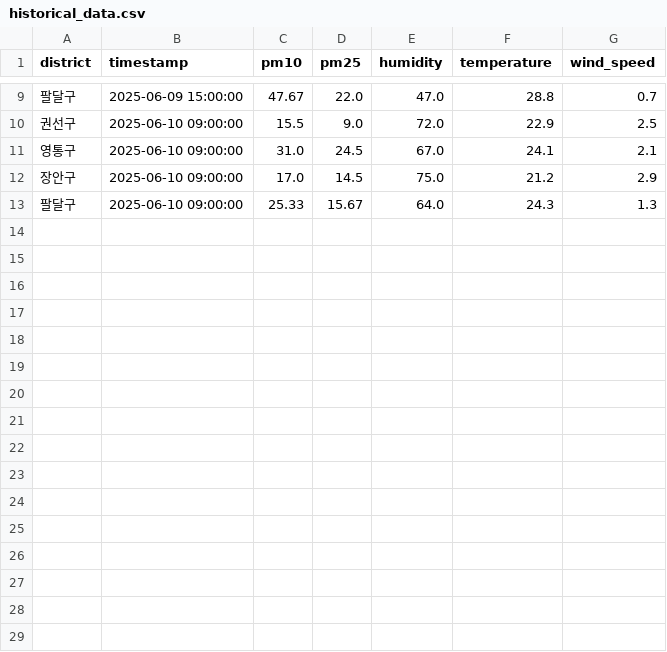
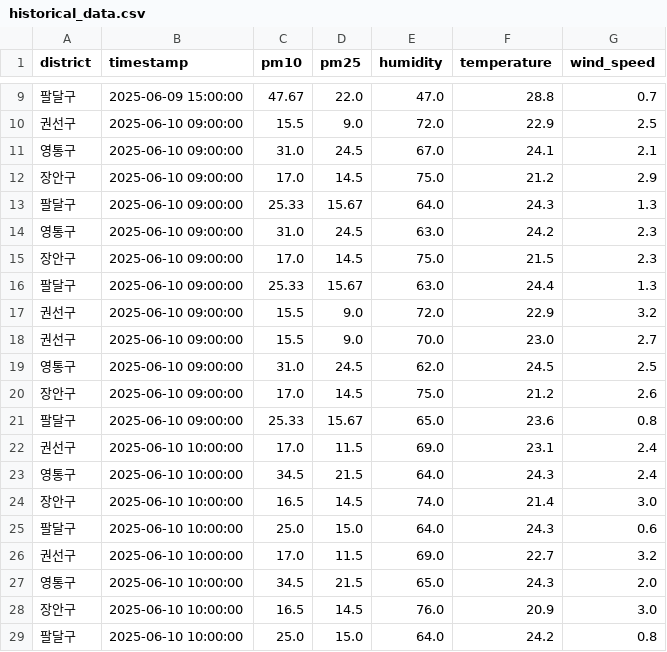
Before and after one commit to yunseongyda/suwon-finedust, a CSV file: data/historical_data.csv, drawn as a sheet; only a part is shown, gaps mark what is left out.

```diff
--- a/data/historical_data.csv
+++ b/data/historical_data.csv
@@ -13 +13,17 @@
 팔달구,2025-06-10 09:00:00,25.33,15.67,64.0,24.3,1.3
+영통구,2025-06-10 09:00:00,31.0,24.5,63.0,24.2,2.3
+장안구,2025-06-10 09:00:00,17.0,14.5,75.0,21.5,2.3
+팔달구,2025-06-10 09:00:00,25.33,15.67,63.0,24.4,1.3
+권선구,2025-06-10 09:00:00,15.5,9.0,72.0,22.9,3.2
+권선구,2025-06-10 09:00:00,15.5,9.0,70.0,23.0,2.7
+영통구,2025-06-10 09:00:00,31.0,24.5,62.0,24.5,2.5
+장안구,2025-06-10 09:00:00,17.0,14.5,75.0,21.2,2.6
+팔달구,2025-06-10 09:00:00,25.33,15.67,65.0,23.6,0.8
+권선구,2025-06-10 10:00:00,17.0,11.5,69.0,23.1,2.4
+영통구,2025-06-10 10:00:00,34.5,21.5,64.0,24.3,2.4
+장안구,2025-06-10 10:00:00,16.5,14.5,74.0,21.4,3.0
+팔달구,2025-06-10 10:00:00,25.0,15.0,64.0,24.3,0.6
+권선구,2025-06-10 10:00:00,17.0,11.5,69.0,22.7,3.2
+영통구,2025-06-10 10:00:00,34.5,21.5,65.0,24.3,2.0
+장안구,2025-06-10 10:00:00,16.5,14.5,76.0,20.9,3.0
+팔달구,2025-06-10 10:00:00,25.0,15.0,64.0,24.2,0.8
```
Also changed, not shown: 5 other files.
